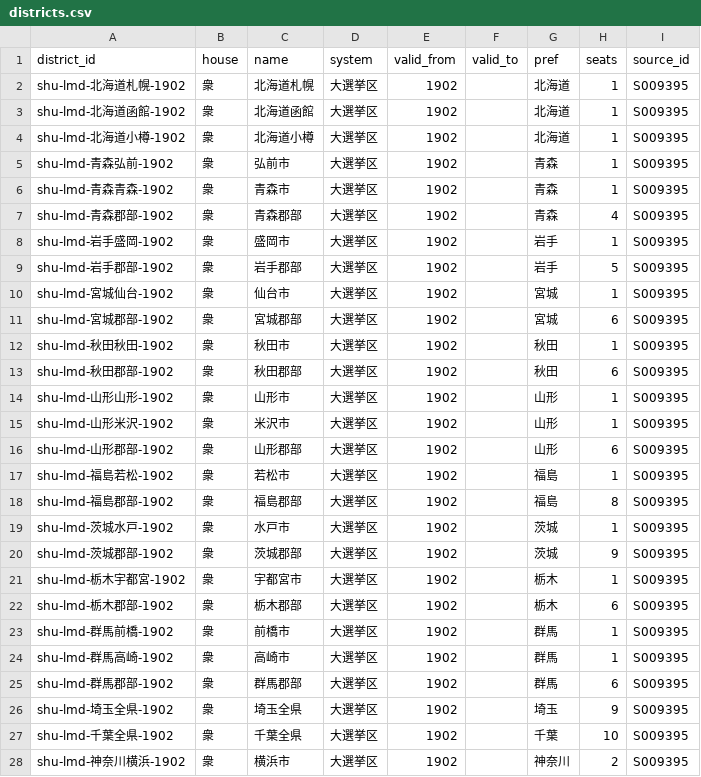
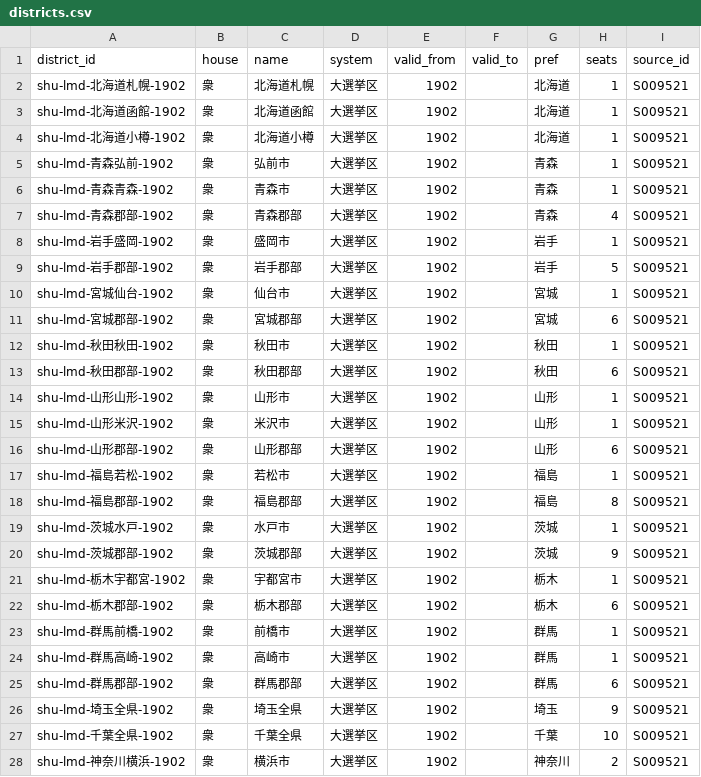
Before and after one commit to s2202-3099/kokkai-soran, a CSV file: data/districts.csv, drawn as a sheet; only a part is shown; the diff covers the shown part only.

```diff
--- a/data/districts.csv
+++ b/data/districts.csv
@@ -1,28 +1,28 @@
 district_id,house,name,system,valid_from,valid_to,pref,seats,source_id
-shu-lmd-北海道札幌-1902,衆,北海道札幌,大選挙区,1902,,北海道,1,S009395
-shu-lmd-北海道函館-1902,衆,北海道函館,大選挙区,1902,,北海道,1,S009395
-shu-lmd-北海道小樽-1902,衆,北海道小樽,大選挙区,1902,,北海道,1,S009395
-shu-lmd-青森弘前-1902,衆,弘前市,大選挙区,1902,,青森,1,S009395
-shu-lmd-青森青森-1902,衆,青森市,大選挙区,1902,,青森,1,S009395
-shu-lmd-青森郡部-1902,衆,青森郡部,大選挙区,1902,,青森,4,S009395
-shu-lmd-岩手盛岡-1902,衆,盛岡市,大選挙区,1902,,岩手,1,S009395
-shu-lmd-岩手郡部-1902,衆,岩手郡部,大選挙区,1902,,岩手,5,S009395
-shu-lmd-宮城仙台-1902,衆,仙台市,大選挙区,1902,,宮城,1,S009395
-shu-lmd-宮城郡部-1902,衆,宮城郡部,大選挙区,1902,,宮城,6,S009395
-shu-lmd-秋田秋田-1902,衆,秋田市,大選挙区,1902,,秋田,1,S009395
-shu-lmd-秋田郡部-1902,衆,秋田郡部,大選挙区,1902,,秋田,6,S009395
-shu-lmd-山形山形-1902,衆,山形市,大選挙区,1902,,山形,1,S009395
-shu-lmd-山形米沢-1902,衆,米沢市,大選挙区,1902,,山形,1,S009395
-shu-lmd-山形郡部-1902,衆,山形郡部,大選挙区,1902,,山形,6,S009395
-shu-lmd-福島若松-1902,衆,若松市,大選挙区,1902,,福島,1,S009395
-shu-lmd-福島郡部-1902,衆,福島郡部,大選挙区,1902,,福島,8,S009395
-shu-lmd-茨城水戸-1902,衆,水戸市,大選挙区,1902,,茨城,1,S009395
-shu-lmd-茨城郡部-1902,衆,茨城郡部,大選挙区,1902,,茨城,9,S009395
-shu-lmd-栃木宇都宮-1902,衆,宇都宮市,大選挙区,1902,,栃木,1,S009395
-shu-lmd-栃木郡部-1902,衆,栃木郡部,大選挙区,1902,,栃木,6,S009395
-shu-lmd-群馬前橋-1902,衆,前橋市,大選挙区,1902,,群馬,1,S009395
-shu-lmd-群馬高崎-1902,衆,高崎市,大選挙区,1902,,群馬,1,S009395
-shu-lmd-群馬郡部-1902,衆,群馬郡部,大選挙区,1902,,群馬,6,S009395
-shu-lmd-埼玉全県-1902,衆,埼玉全県,大選挙区,1902,,埼玉,9,S009395
-shu-lmd-千葉全県-1902,衆,千葉全県,大選挙区,1902,,千葉,10,S009395
-shu-lmd-神奈川横浜-1902,衆,横浜市,大選挙区,1902,,神奈川,2,S009395
+shu-lmd-北海道札幌-1902,衆,北海道札幌,大選挙区,1902,,北海道,1,S009521
+shu-lmd-北海道函館-1902,衆,北海道函館,大選挙区,1902,,北海道,1,S009521
+shu-lmd-北海道小樽-1902,衆,北海道小樽,大選挙区,1902,,北海道,1,S009521
+shu-lmd-青森弘前-1902,衆,弘前市,大選挙区,1902,,青森,1,S009521
+shu-lmd-青森青森-1902,衆,青森市,大選挙区,1902,,青森,1,S009521
+shu-lmd-青森郡部-1902,衆,青森郡部,大選挙区,1902,,青森,4,S009521
+shu-lmd-岩手盛岡-1902,衆,盛岡市,大選挙区,1902,,岩手,1,S009521
+shu-lmd-岩手郡部-1902,衆,岩手郡部,大選挙区,1902,,岩手,5,S009521
+shu-lmd-宮城仙台-1902,衆,仙台市,大選挙区,1902,,宮城,1,S009521
+shu-lmd-宮城郡部-1902,衆,宮城郡部,大選挙区,1902,,宮城,6,S009521
+shu-lmd-秋田秋田-1902,衆,秋田市,大選挙区,1902,,秋田,1,S009521
+shu-lmd-秋田郡部-1902,衆,秋田郡部,大選挙区,1902,,秋田,6,S009521
+shu-lmd-山形山形-1902,衆,山形市,大選挙区,1902,,山形,1,S009521
+shu-lmd-山形米沢-1902,衆,米沢市,大選挙区,1902,,山形,1,S009521
+shu-lmd-山形郡部-1902,衆,山形郡部,大選挙区,1902,,山形,6,S009521
+shu-lmd-福島若松-1902,衆,若松市,大選挙区,1902,,福島,1,S009521
+shu-lmd-福島郡部-1902,衆,福島郡部,大選挙区,1902,,福島,8,S009521
+shu-lmd-茨城水戸-1902,衆,水戸市,大選挙区,1902,,茨城,1,S009521
+shu-lmd-茨城郡部-1902,衆,茨城郡部,大選挙区,1902,,茨城,9,S009521
+shu-lmd-栃木宇都宮-1902,衆,宇都宮市,大選挙区,1902,,栃木,1,S009521
+shu-lmd-栃木郡部-1902,衆,栃木郡部,大選挙区,1902,,栃木,6,S009521
+shu-lmd-群馬前橋-1902,衆,前橋市,大選挙区,1902,,群馬,1,S009521
+shu-lmd-群馬高崎-1902,衆,高崎市,大選挙区,1902,,群馬,1,S009521
+shu-lmd-群馬郡部-1902,衆,群馬郡部,大選挙区,1902,,群馬,6,S009521
+shu-lmd-埼玉全県-1902,衆,埼玉全県,大選挙区,1902,,埼玉,9,S009521
+shu-lmd-千葉全県-1902,衆,千葉全県,大選挙区,1902,,千葉,10,S009521
+shu-lmd-神奈川横浜-1902,衆,横浜市,大選挙区,1902,,神奈川,2,S009521
```
Also changed, not shown: 78 edited cells elsewhere in this file, data/aliases.csv, data/elections.csv, 10 other files.
